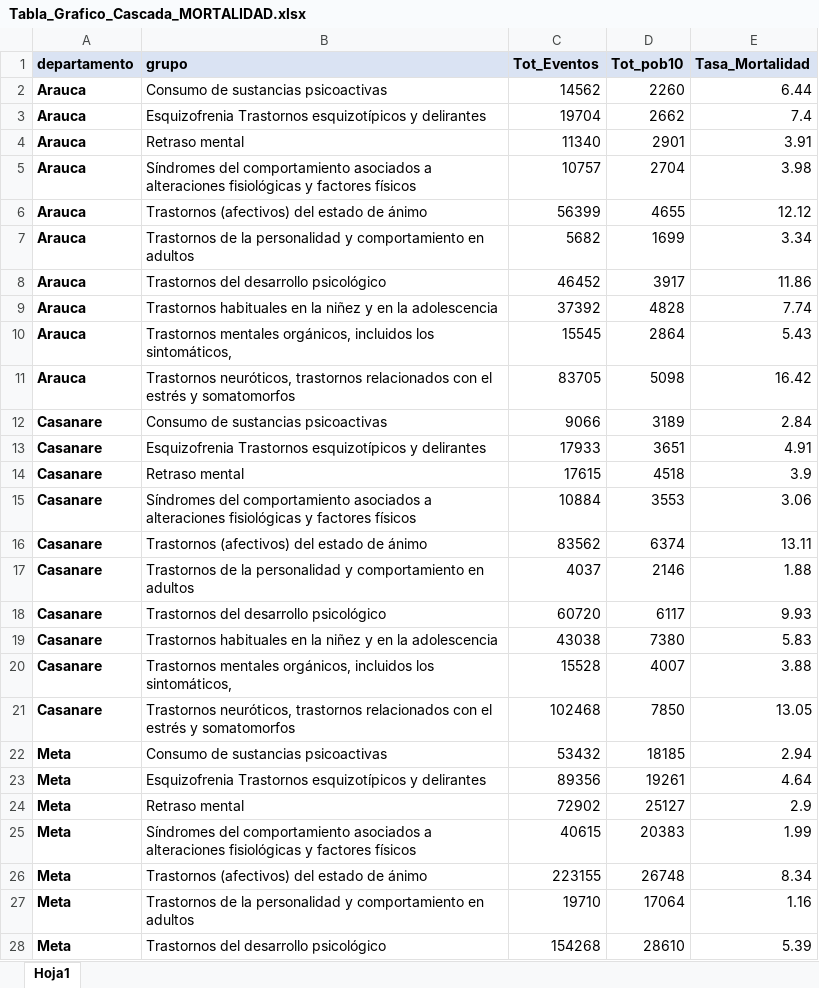
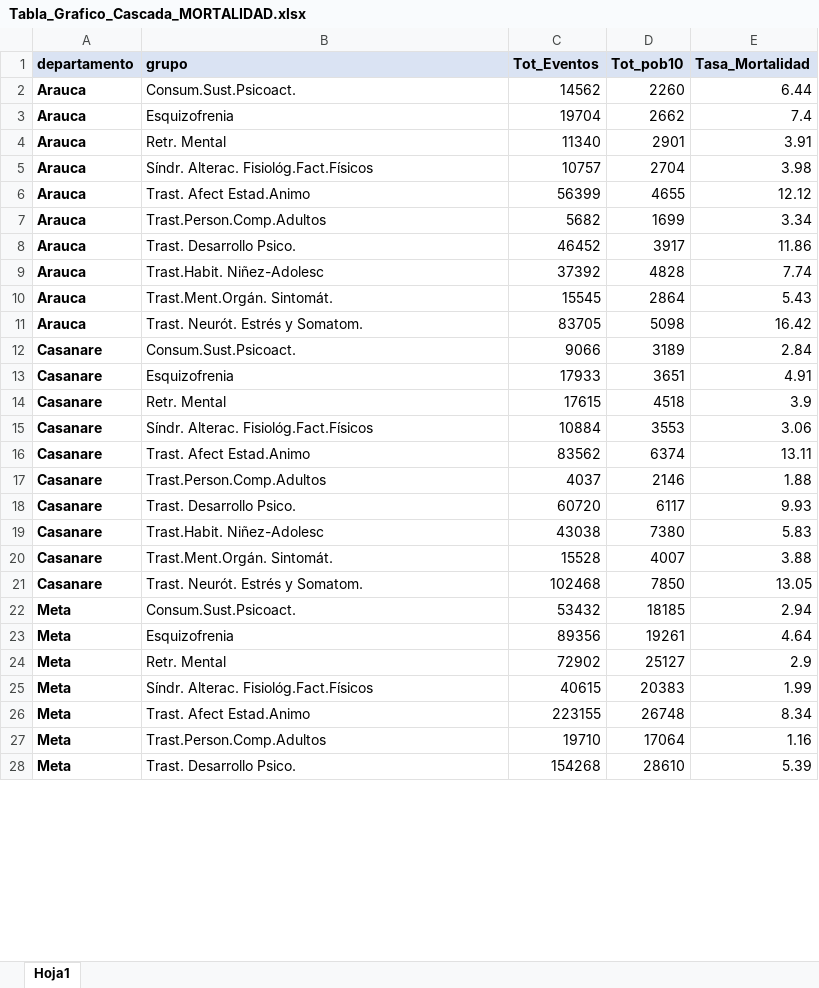
Before and after one commit to CESARSERNA29/ObservatSaludMental, an Excel workbook: Tabla_Grafico_Cascada_MORTALIDAD.xlsx, sheet Hoja1, drawn as a sheet; only a part is shown; values as stored, in another font and other column widths than the file's, no borders; the diff covers the shown part only; the diff names each change by its address in the sheet, - before the commit and + after, or states it on an @@ line.

Commit message:
Add files via upload

```diff
--- a/Tabla_Grafico_Cascada_MORTALIDAD.xlsx (sheet Hoja1)
+++ b/Tabla_Grafico_Cascada_MORTALIDAD.xlsx (sheet Hoja1)
-B2 (grupo): Consumo de sustancias psicoactivas
+B2 (grupo): Consum.Sust.Psicoact.
-B3 (grupo): Esquizofrenia Trastornos esquizotípicos y delirantes
+B3 (grupo): Esquizofrenia
-B4 (grupo): Retraso mental
+B4 (grupo): Retr. Mental
-B5 (grupo): Síndromes del comportamiento asociados a alteraciones fisiológicas y factores físicos
+B5 (grupo): Síndr. Alterac. Fisiológ.Fact.Físicos
-B6 (grupo): Trastornos (afectivos) del estado de ánimo
+B6 (grupo): Trast. Afect Estad.Animo
-B7 (grupo): Trastornos de la personalidad y comportamiento en adultos
+B7 (grupo): Trast.Person.Comp.Adultos
-B8 (grupo): Trastornos del desarrollo psicológico
+B8 (grupo): Trast. Desarrollo Psico.
-B9 (grupo): Trastornos habituales en la niñez y en la adolescencia
+B9 (grupo): Trast.Habit. Niñez-Adolesc
-B10 (grupo): Trastornos mentales orgánicos, incluidos los sintomáticos,
+B10 (grupo): Trast.Ment.Orgán. Sintomát.
-B11 (grupo): Trastornos neuróticos, trastornos relacionados con el estrés y somatomorfos
+B11 (grupo): Trast. Neurót. Estrés y Somatom.
-B12 (grupo): Consumo de sustancias psicoactivas
+B12 (grupo): Consum.Sust.Psicoact.
-B13 (grupo): Esquizofrenia Trastornos esquizotípicos y delirantes
+B13 (grupo): Esquizofrenia
-B14 (grupo): Retraso mental
+B14 (grupo): Retr. Mental
-B15 (grupo): Síndromes del comportamiento asociados a alteraciones fisiológicas y factores físicos
+B15 (grupo): Síndr. Alterac. Fisiológ.Fact.Físicos
-B16 (grupo): Trastornos (afectivos) del estado de ánimo
+B16 (grupo): Trast. Afect Estad.Animo
-B17 (grupo): Trastornos de la personalidad y comportamiento en adultos
+B17 (grupo): Trast.Person.Comp.Adultos
-B18 (grupo): Trastornos del desarrollo psicológico
+B18 (grupo): Trast. Desarrollo Psico.
-B19 (grupo): Trastornos habituales en la niñez y en la adolescencia
+B19 (grupo): Trast.Habit. Niñez-Adolesc
-B20 (grupo): Trastornos mentales orgánicos, incluidos los sintomáticos,
+B20 (grupo): Trast.Ment.Orgán. Sintomát.
-B21 (grupo): Trastornos neuróticos, trastornos relacionados con el estrés y somatomorfos
+B21 (grupo): Trast. Neurót. Estrés y Somatom.
-B22 (grupo): Consumo de sustancias psicoactivas
+B22 (grupo): Consum.Sust.Psicoact.
-B23 (grupo): Esquizofrenia Trastornos esquizotípicos y delirantes
+B23 (grupo): Esquizofrenia
-B24 (grupo): Retraso mental
+B24 (grupo): Retr. Mental
-B25 (grupo): Síndromes del comportamiento asociados a alteraciones fisiológicas y factores físicos
+B25 (grupo): Síndr. Alterac. Fisiológ.Fact.Físicos
-B26 (grupo): Trastornos (afectivos) del estado de ánimo
+B26 (grupo): Trast. Afect Estad.Animo
-B27 (grupo): Trastornos de la personalidad y comportamiento en adultos
+B27 (grupo): Trast.Person.Comp.Adultos
-B28 (grupo): Trastornos del desarrollo psicológico
+B28 (grupo): Trast. Desarrollo Psico.
```
Also changed, not shown: 13 edited cells elsewhere in this sheet.
